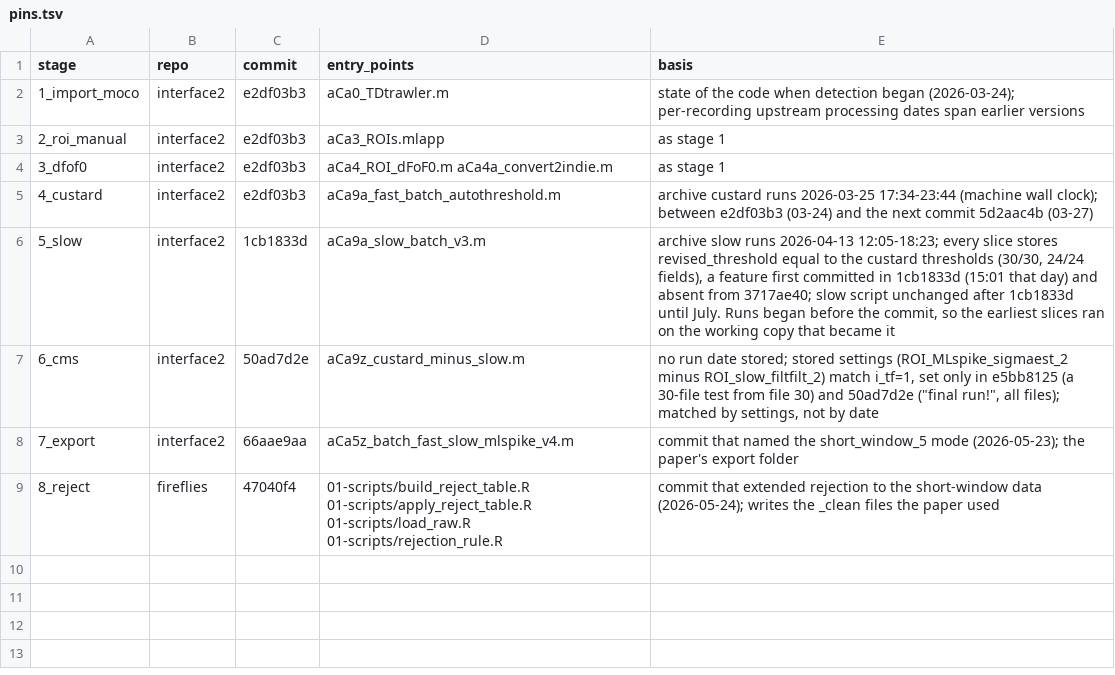
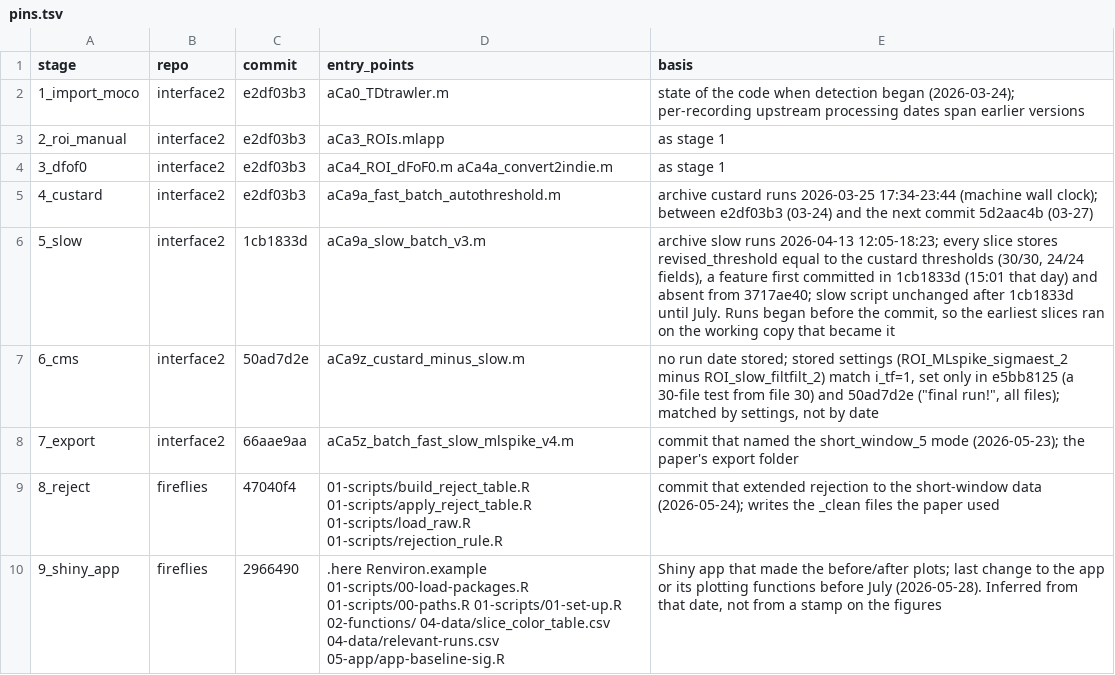
Before and after one commit to syncytium2/KNDy-Ca-1, a TSV file: provenance/pins.tsv, drawn as a sheet.

```diff
--- a/provenance/pins.tsv
+++ b/provenance/pins.tsv
@@ -9 +9,2 @@ stage	repo	commit	entry_points	basis
 8_reject	fireflies	47040f4	01-scripts/build_reject_table.R 01-scripts/apply_reject_table.R 01-scripts/load_raw.R 01-scripts/rejection_rule.R	commit that extended rejection to the short-window data (2026-05-24); writes the _clean files the paper used
+9_shiny_app	fireflies	2966490	.here Renviron.example 01-scripts/00-load-packages.R 01-scripts/00-paths.R 01-scripts/01-set-up.R 02-functions/ 04-data/slice_color_table.csv 04-data/relevant-runs.csv 05-app/app-baseline-sig.R	Shiny app that made the before/after plots; last change to the app or its plotting functions before July (2026-05-28). Inferred from that date, not from a stamp on the figures
```
Also changed, not shown: provenance/files.tsv, 42 other files.
